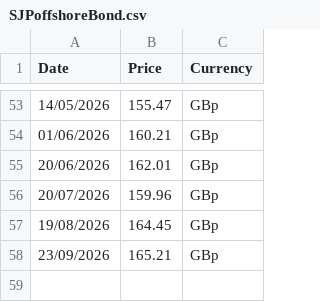
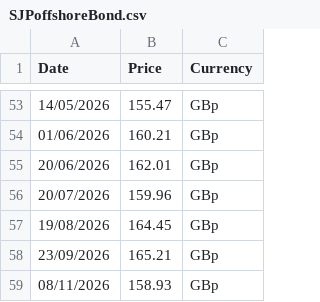
Before and after one commit to gwimpenny/portfolio-tracker, a CSV file: SJPoffshoreBond.csv, drawn as a sheet; only a part is shown, gaps mark what is left out; the diff names each change by its address in the sheet, - before the commit and + after, or states it on an @@ line.

```diff
--- a/SJPoffshoreBond.csv
+++ b/SJPoffshoreBond.csv
+row 59: 08/11/2026 | 158.93 | GBp
```
Also changed, not shown: JupiterMerianGlobalAbsPriceData.csv, RoyalLondonMMFpriceData.csv, 1 other file.
